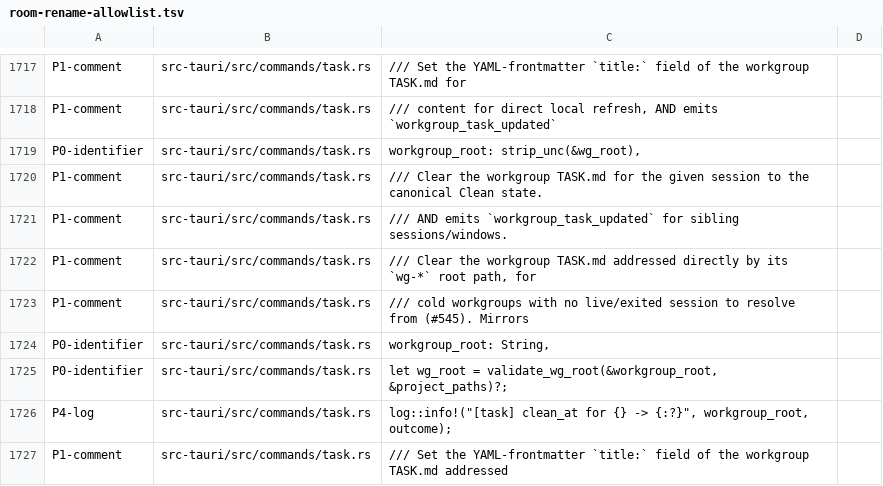
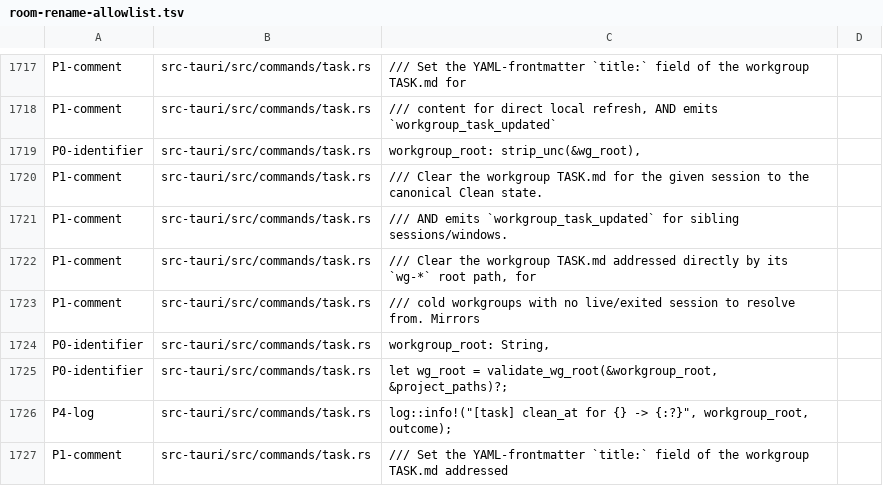
Before and after one commit to mblua/AgentsCommander, a TSV file: scripts/room-rename-allowlist.tsv, drawn as a sheet; only a part is shown, gaps mark what is left out.

```diff
--- a/scripts/room-rename-allowlist.tsv
+++ b/scripts/room-rename-allowlist.tsv
@@ -1724,3 +1724,3 @@ P1-comment	src-tauri/src/commands/task.rs	/// AND emits `workgroup_task_updated`
 P1-comment	src-tauri/src/commands/task.rs	/// Clear the workgroup TASK.md addressed directly by its `wg-*` root path, for
-P1-comment	src-tauri/src/commands/task.rs	/// cold workgroups with no live/exited session to resolve from (#545). Mirrors
+P1-comment	src-tauri/src/commands/task.rs	/// cold workgroups with no live/exited session to resolve from. Mirrors
 P0-identifier	src-tauri/src/commands/task.rs	workgroup_root: String,
```
Also changed, not shown: 40 other files.
